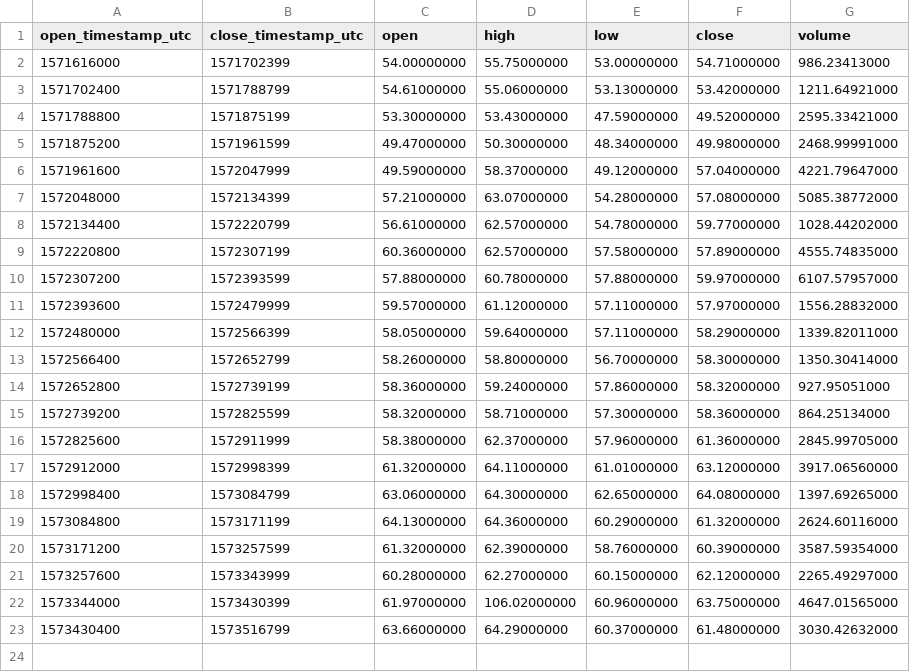
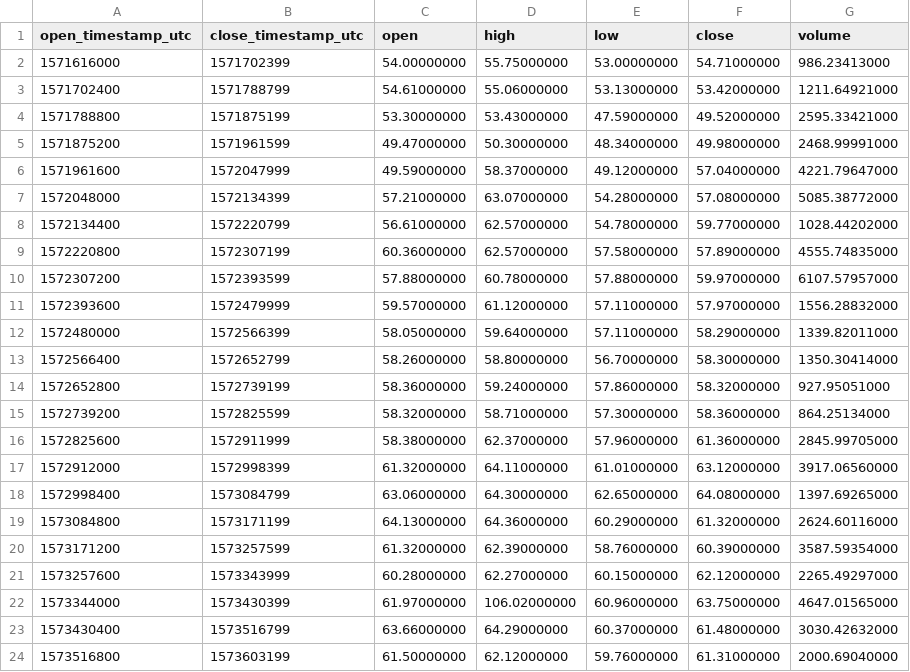
Before and after one commit to cryptobigbro/binance-LTCBUSD, a CSV file: binance-LTCBUSD-1d.csv, drawn as a sheet; the diff names each change by its address in the sheet, - before the commit and + after, or states it on an @@ line.

```diff
--- a/binance-LTCBUSD-1d.csv
+++ b/binance-LTCBUSD-1d.csv
+row 24: 1573516800 | 1573603199 | 61.50000000 | 62.12000000 | 59.76000000 | 61.31000000 | 2000.69040000
```
Also changed, not shown: binance-LTCBUSD-1h.csv, 1 other file.
